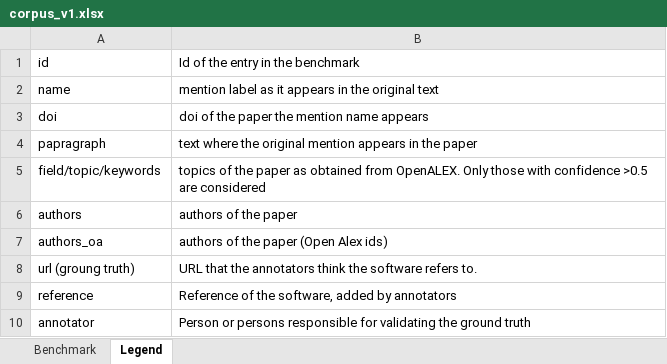
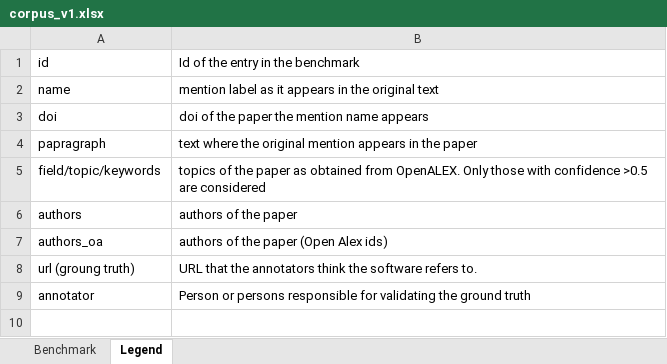
Before and after one commit to jelenadjuric01/Software-Disambiguation, an Excel workbook: corpus/corpus_v1.xlsx, sheet Legend, drawn as a sheet; values as stored, in another font and other column widths than the file's, no borders; the diff names each change by its address in the sheet, - before the commit and + after, or states it on an @@ line.

```diff
--- a/corpus/corpus_v1.xlsx (sheet Legend)
+++ b/corpus/corpus_v1.xlsx (sheet Legend)
-row 9: reference | Reference of the software, added by annotators
```
Also changed, not shown: sheet Benchmark, 8 other files.
